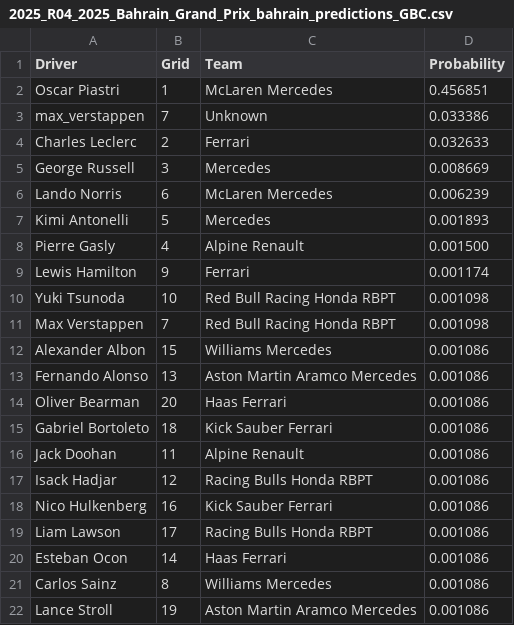
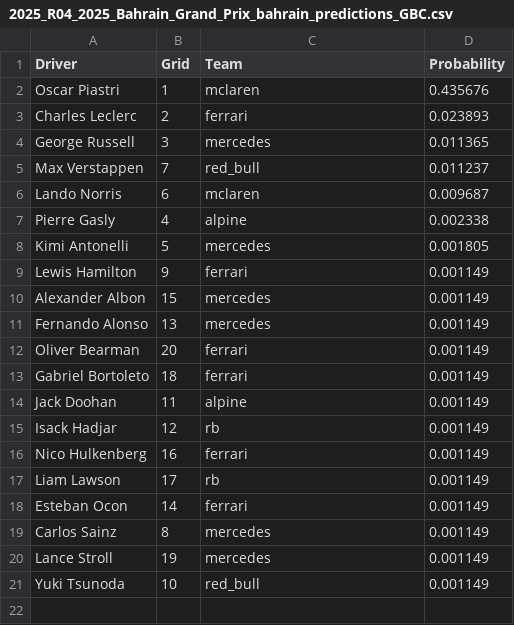
Before and after one commit to adithyadaine/F1-Prediction-Model, a CSV file: notebooks/predictions_GBC_Streamlined/2025_R04_2025_Bahrain_Grand_Prix_bahrain_predictions_GBC.csv, drawn as a sheet.

```diff
--- a/notebooks/predictions_GBC_Streamlined/2025_R04_2025_Bahrain_Grand_Prix_bahrain_predictions_GBC.csv
+++ b/notebooks/predictions_GBC_Streamlined/2025_R04_2025_Bahrain_Grand_Prix_bahrain_predictions_GBC.csv
@@ -1,22 +1,21 @@
 Driver,Grid,Team,Probability
-Oscar Piastri,1,McLaren Mercedes,0.456851
-max_verstappen,7,Unknown,0.033386
-Charles Leclerc,2,Ferrari,0.032633
-George Russell,3,Mercedes,0.008669
-Lando Norris,6,McLaren Mercedes,0.006239
-Kimi Antonelli,5,Mercedes,0.001893
-Pierre Gasly,4,Alpine Renault,0.001500
-Lewis Hamilton,9,Ferrari,0.001174
-Yuki Tsunoda,10,Red Bull Racing Honda RBPT,0.001098
-Max Verstappen,7,Red Bull Racing Honda RBPT,0.001098
-Alexander Albon,15,Williams Mercedes,0.001086
-Fernando Alonso,13,Aston Martin Aramco Mercedes,0.001086
-Oliver Bearman,20,Haas Ferrari,0.001086
-Gabriel Bortoleto,18,Kick Sauber Ferrari,0.001086
-Jack Doohan,11,Alpine Renault,0.001086
-Isack Hadjar,12,Racing Bulls Honda RBPT,0.001086
-Nico Hulkenberg,16,Kick Sauber Ferrari,0.001086
-Liam Lawson,17,Racing Bulls Honda RBPT,0.001086
-Esteban Ocon,14,Haas Ferrari,0.001086
-Carlos Sainz,8,Williams Mercedes,0.001086
-Lance Stroll,19,Aston Martin Aramco Mercedes,0.001086
+Oscar Piastri,1,mclaren,0.435676
+Charles Leclerc,2,ferrari,0.023893
+George Russell,3,mercedes,0.011365
+Max Verstappen,7,red_bull,0.011237
+Lando Norris,6,mclaren,0.009687
+Pierre Gasly,4,alpine,0.002338
+Kimi Antonelli,5,mercedes,0.001805
+Lewis Hamilton,9,ferrari,0.001149
+Alexander Albon,15,mercedes,0.001149
+Fernando Alonso,13,mercedes,0.001149
+Oliver Bearman,20,ferrari,0.001149
+Gabriel Bortoleto,18,ferrari,0.001149
+Jack Doohan,11,alpine,0.001149
+Isack Hadjar,12,rb,0.001149
+Nico Hulkenberg,16,ferrari,0.001149
+Liam Lawson,17,rb,0.001149
+Esteban Ocon,14,ferrari,0.001149
+Carlos Sainz,8,mercedes,0.001149
+Lance Stroll,19,mercedes,0.001149
+Yuki Tsunoda,10,red_bull,0.001149
```
Also changed, not shown: notebooks/predictions_GBC_Streamlined/2025_R01_2025_Australian_Grand_Prix_albert_park_predictions_GBC.csv, notebooks/predictions_GBC_Streamlined/2025_R02_2025_Chinese_Grand_Prix_shanghai_predictions_GBC.csv, 18 other files.
